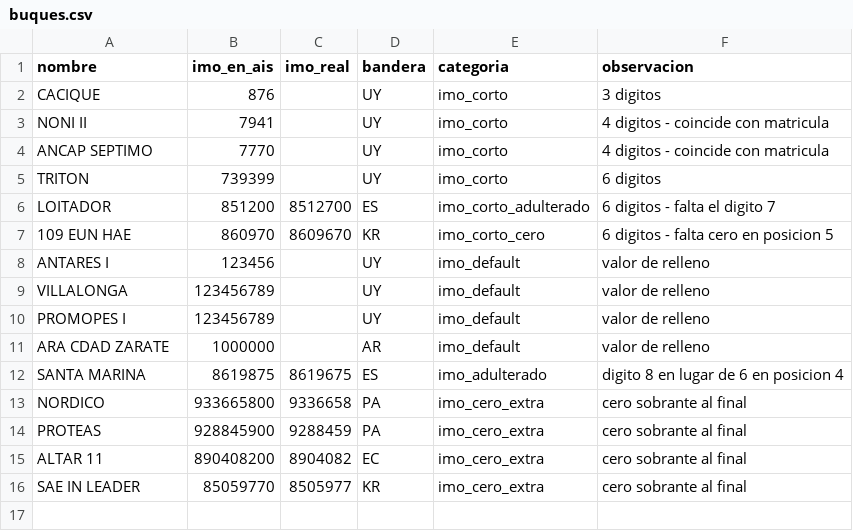
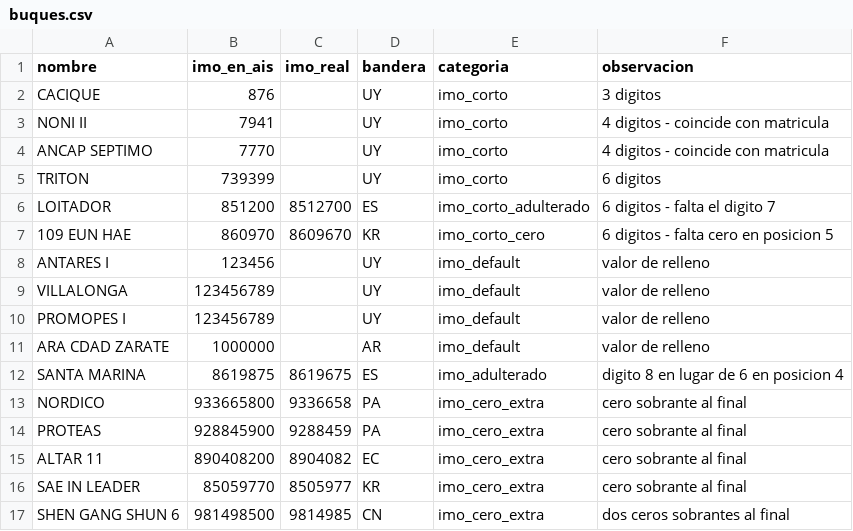
Before and after one commit to lu1aat/ais-rio-de-la-plata, a CSV file: posts/02-ais-anomalias-imo/buques.csv, drawn as a sheet.

```diff
--- a/posts/02-ais-anomalias-imo/buques.csv
+++ b/posts/02-ais-anomalias-imo/buques.csv
@@ -16 +16,2 @@ ALTAR 11,890408200,8904082,EC,imo_cero_extra,cero sobrante al final
 SAE IN LEADER,85059770,8505977,KR,imo_cero_extra,cero sobrante al final
+SHEN GANG SHUN 6,981498500,9814985,CN,imo_cero_extra,dos ceros sobrantes al final
```
Also changed, not shown: 1 other file.
